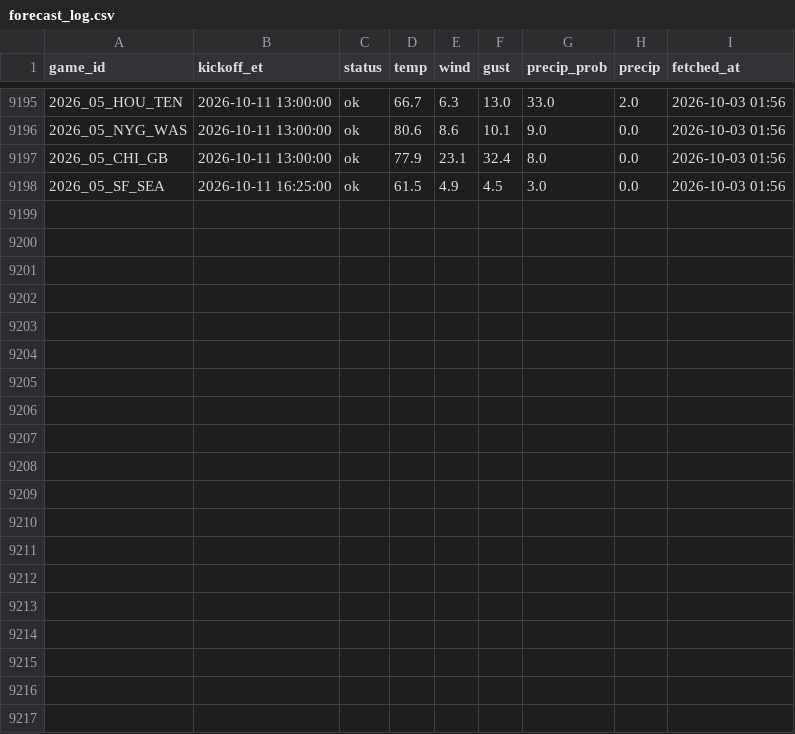
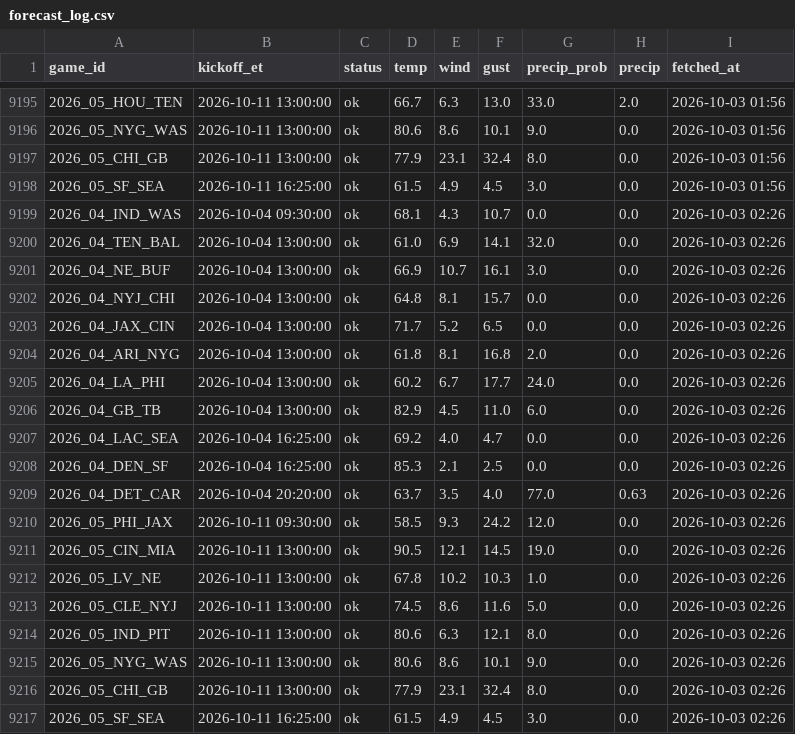
Before and after one commit to MattFos18/nfl-model, a CSV file: data/weather/forecast_log.csv, drawn as a sheet; only a part is shown, gaps mark what is left out.

```diff
--- a/data/weather/forecast_log.csv
+++ b/data/weather/forecast_log.csv
@@ -9198 +9198,20 @@ game_id,kickoff_et,status,temp,wind,gust,precip_prob,precip,fetched_at
 2026_05_SF_SEA,2026-10-11 16:25:00,ok,61.5,4.9,4.5,3.0,0.0,2026-10-03 01:56
+2026_04_IND_WAS,2026-10-04 09:30:00,ok,68.1,4.3,10.7,0.0,0.0,2026-10-03 02:26
+2026_04_TEN_BAL,2026-10-04 13:00:00,ok,61.0,6.9,14.1,32.0,0.0,2026-10-03 02:26
+2026_04_NE_BUF,2026-10-04 13:00:00,ok,66.9,10.7,16.1,3.0,0.0,2026-10-03 02:26
+2026_04_NYJ_CHI,2026-10-04 13:00:00,ok,64.8,8.1,15.7,0.0,0.0,2026-10-03 02:26
+2026_04_JAX_CIN,2026-10-04 13:00:00,ok,71.7,5.2,6.5,0.0,0.0,2026-10-03 02:26
+2026_04_ARI_NYG,2026-10-04 13:00:00,ok,61.8,8.1,16.8,2.0,0.0,2026-10-03 02:26
+2026_04_LA_PHI,2026-10-04 13:00:00,ok,60.2,6.7,17.7,24.0,0.0,2026-10-03 02:26
+2026_04_GB_TB,2026-10-04 13:00:00,ok,82.9,4.5,11.0,6.0,0.0,2026-10-03 02:26
+2026_04_LAC_SEA,2026-10-04 16:25:00,ok,69.2,4.0,4.7,0.0,0.0,2026-10-03 02:26
+2026_04_DEN_SF,2026-10-04 16:25:00,ok,85.3,2.1,2.5,0.0,0.0,2026-10-03 02:26
+2026_04_DET_CAR,2026-10-04 20:20:00,ok,63.7,3.5,4.0,77.0,0.63,2026-10-03 02:26
+2026_05_PHI_JAX,2026-10-11 09:30:00,ok,58.5,9.3,24.2,12.0,0.0,2026-10-03 02:26
+2026_05_CIN_MIA,2026-10-11 13:00:00,ok,90.5,12.1,14.5,19.0,0.0,2026-10-03 02:26
+2026_05_LV_NE,2026-10-11 13:00:00,ok,67.8,10.2,10.3,1.0,0.0,2026-10-03 02:26
+2026_05_CLE_NYJ,2026-10-11 13:00:00,ok,74.5,8.6,11.6,5.0,0.0,2026-10-03 02:26
+2026_05_IND_PIT,2026-10-11 13:00:00,ok,80.6,6.3,12.1,8.0,0.0,2026-10-03 02:26
+2026_05_NYG_WAS,2026-10-11 13:00:00,ok,80.6,8.6,10.1,9.0,0.0,2026-10-03 02:26
+2026_05_CHI_GB,2026-10-11 13:00:00,ok,77.9,23.1,32.4,8.0,0.0,2026-10-03 02:26
+2026_05_SF_SEA,2026-10-11 16:25:00,ok,61.5,4.9,4.5,3.0,0.0,2026-10-03 02:26
```
Also changed, not shown: data/lines/books_log.csv, data/lines/watch_log.csv, 19 other files.
